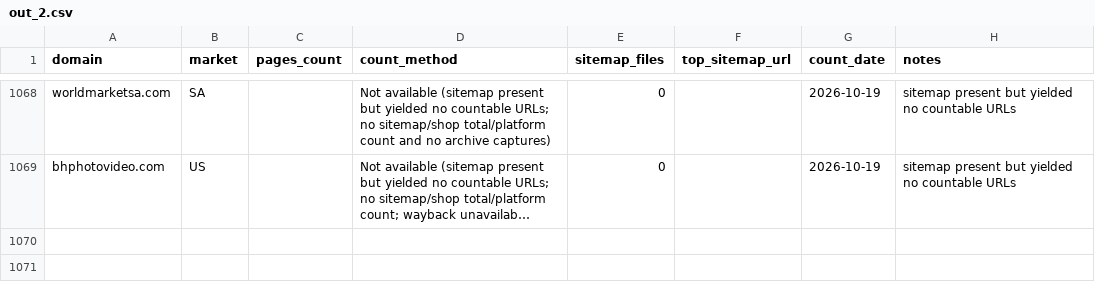
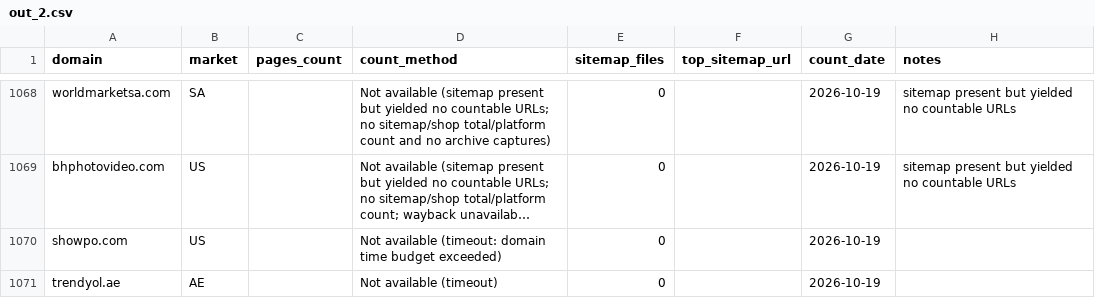
Before and after one commit to abaszeinn-beep/research, a CSV file: results/rerun/out_2.csv, drawn as a sheet; only a part is shown, gaps mark what is left out; long unchanged cells end in …; the diff names each change by its address in the sheet, - before the commit and + after, or states it on an @@ line.

```diff
--- a/results/rerun/out_2.csv
+++ b/results/rerun/out_2.csv
+row 1070: showpo.com | US |  | Not available (timeout: domain time budget exceeded) | 0 |  | 2026-10-19
+row 1071: trendyol.ae | AE |  | Not available (timeout) | 0 |  | 2026-10-19
```
Also changed, not shown: results/rerun/out_0.csv, results/rerun/out_1.csv, 7 other files.
